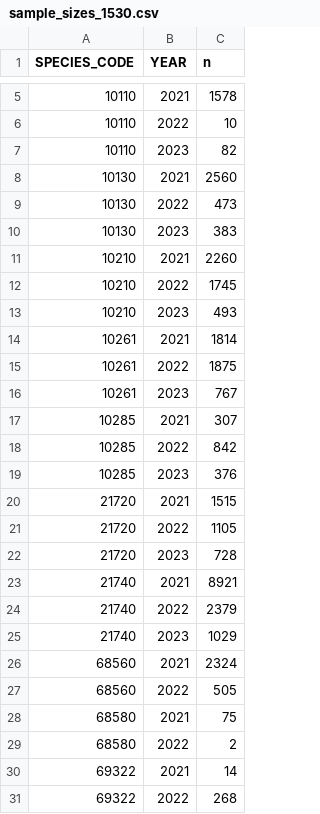
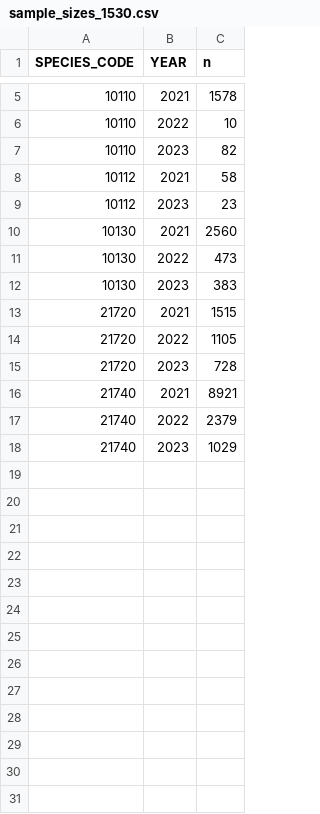
Before and after one commit to sean-rohan-NOAA/sratio, a CSV file: plots/sample_sizes_1530.csv, drawn as a sheet; only a part is shown, gaps mark what is left out; removed rows and columns are numbered as before the commit, all else as after; the diff names each change by its address in the sheet, - before the commit and + after, or states it on an @@ line.

```diff
--- a/plots/sample_sizes_1530.csv
+++ b/plots/sample_sizes_1530.csv
+row 8: 10112 | 2021 | 58
+row 9: 10112 | 2023 | 23
-row 11: 10210 | 2021 | 2260
-row 12: 10210 | 2022 | 1745
-row 13: 10210 | 2023 | 493
-row 14: 10261 | 2021 | 1814
-row 15: 10261 | 2022 | 1875
-row 16: 10261 | 2023 | 767
-row 17: 10285 | 2021 | 307
-row 18: 10285 | 2022 | 842
-row 19: 10285 | 2023 | 376
-row 26: 68560 | 2021 | 2324
-row 27: 68560 | 2022 | 505
-row 28: 68580 | 2021 | 75
-row 29: 68580 | 2022 | 2
-row 30: 69322 | 2021 | 14
-row 31: 69322 | 2022 | 268
```
Also changed, not shown: 23 other files.
